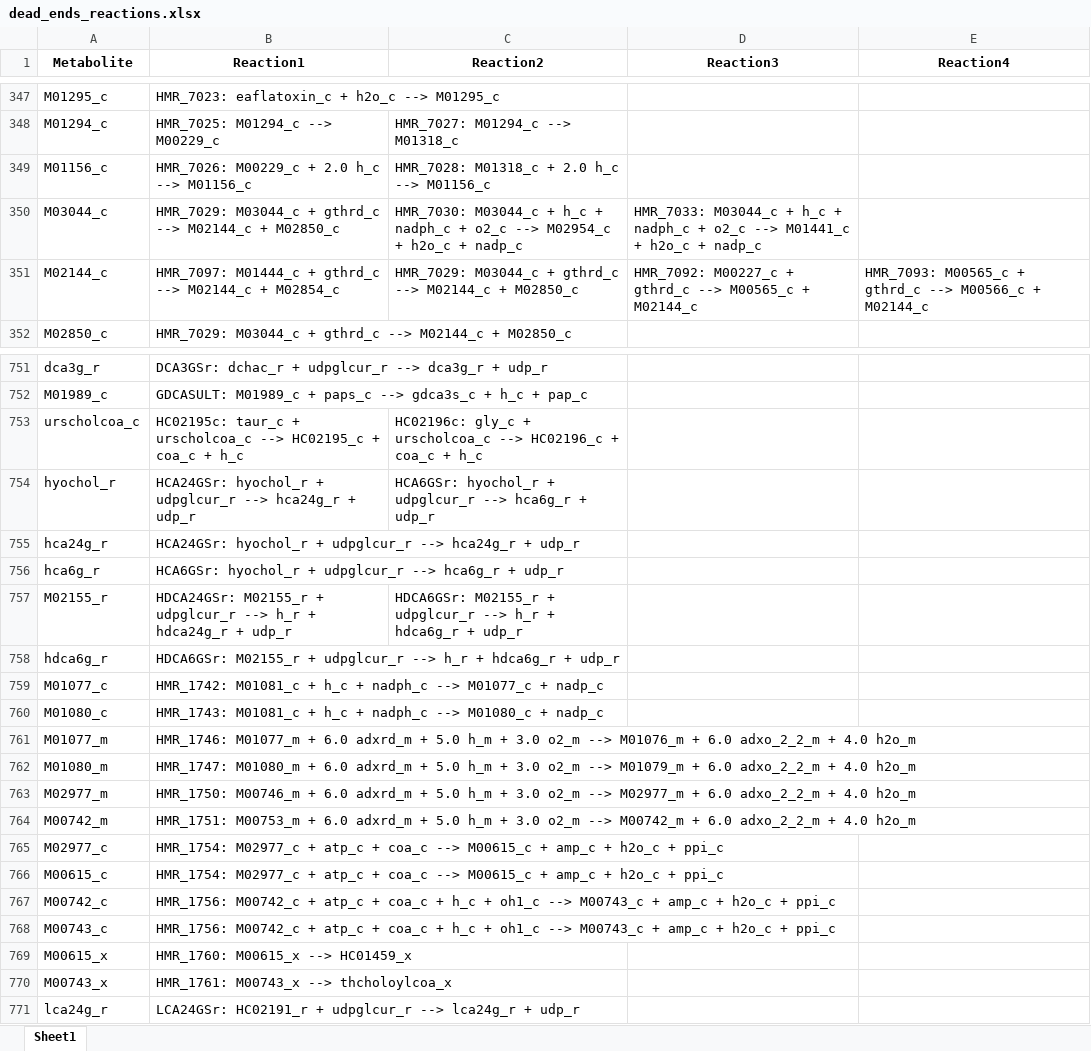
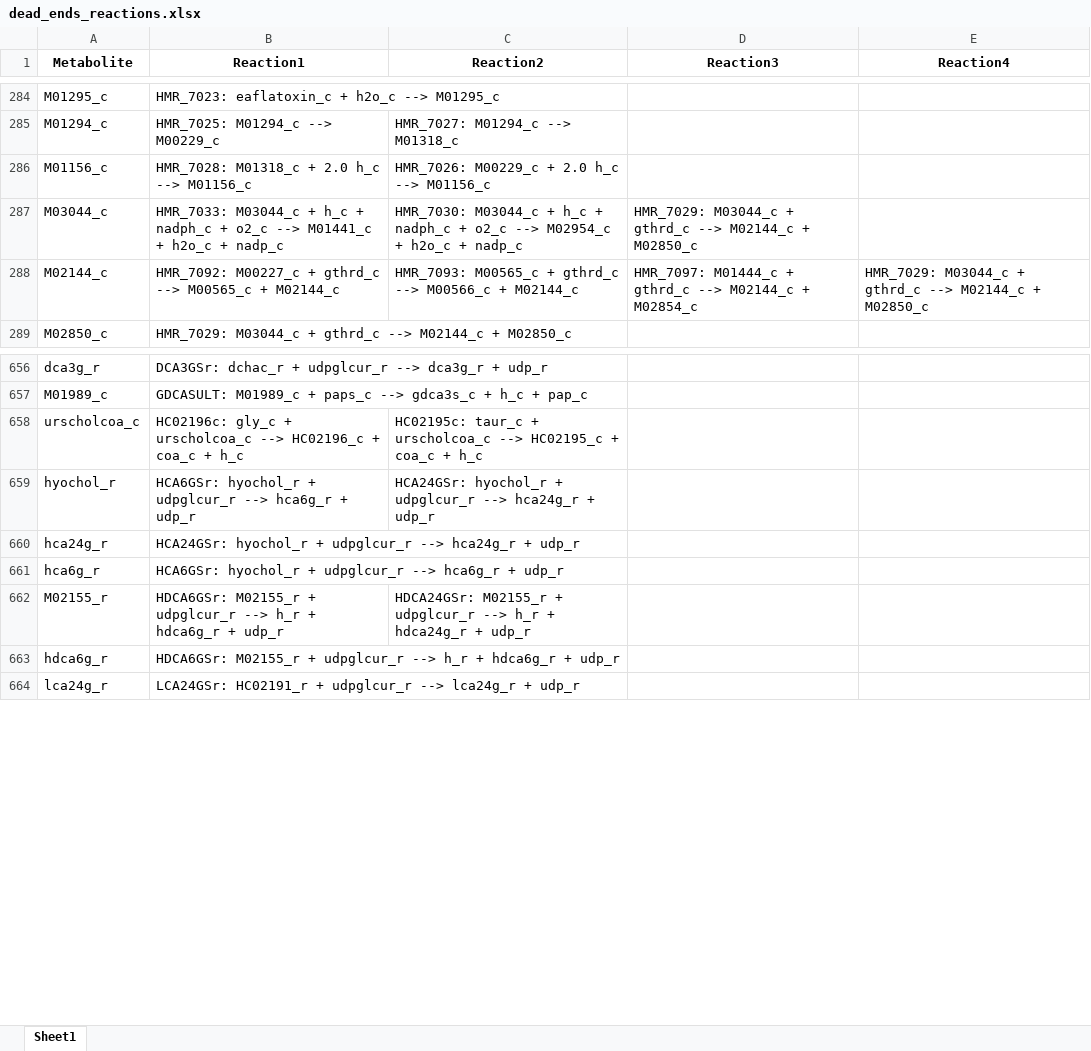
Before and after one commit to LewisLabUCSD/iCHO3K, an Excel workbook: Notebooks/temp/dead_ends_reactions.xlsx, sheet Sheet1, drawn as a sheet; only a part is shown, gaps mark what is left out; values as stored, in another font and other column widths than the file's, no borders; removed rows and columns are numbered as before the commit, all else as after; the diff covers the shown part only; the diff names each change by its address in the sheet, - before the commit and + after, or states it on an @@ line.

```diff
--- a/Notebooks/temp/dead_ends_reactions.xlsx (sheet Sheet1)
+++ b/Notebooks/temp/dead_ends_reactions.xlsx (sheet Sheet1)
-B286 (Reaction1): HMR_7026: M00229_c + 2.0 h_c --> M01156_c
+B286 (Reaction1): HMR_7028: M01318_c + 2.0 h_c --> M01156_c
-C286 (Reaction2): HMR_7028: M01318_c + 2.0 h_c --> M01156_c
+C286 (Reaction2): HMR_7026: M00229_c + 2.0 h_c --> M01156_c
-B287 (Reaction1): HMR_7029: M03044_c + gthrd_c --> M02144_c + M02850_c
+B287 (Reaction1): HMR_7033: M03044_c + h_c + nadph_c + o2_c --> M01441_c + h2o_c + nadp_c
-D287 (Reaction3): HMR_7033: M03044_c + h_c + nadph_c + o2_c --> M01441_c + h2o_c + nadp_c
+D287 (Reaction3): HMR_7029: M03044_c + gthrd_c --> M02144_c + M02850_c
-B288 (Reaction1): HMR_7097: M01444_c + gthrd_c --> M02144_c + M02854_c
+B288 (Reaction1): HMR_7092: M00227_c + gthrd_c --> M00565_c + M02144_c
-C288 (Reaction2): HMR_7029: M03044_c + gthrd_c --> M02144_c + M02850_c
+C288 (Reaction2): HMR_7093: M00565_c + gthrd_c --> M00566_c + M02144_c
-D288 (Reaction3): HMR_7092: M00227_c + gthrd_c --> M00565_c + M02144_c
+D288 (Reaction3): HMR_7097: M01444_c + gthrd_c --> M02144_c + M02854_c
-E288 (Reaction4): HMR_7093: M00565_c + gthrd_c --> M00566_c + M02144_c
+E288 (Reaction4): HMR_7029: M03044_c + gthrd_c --> M02144_c + M02850_c
-B658 (Reaction1): HC02195c: taur_c + urscholcoa_c --> HC02195_c + coa_c…
+B658 (Reaction1): HC02196c: gly_c + urscholcoa_c --> HC02196_c + coa_c…
-C658 (Reaction2): HC02196c: gly_c + urscholcoa_c --> HC02196_c + coa_c…
+C658 (Reaction2): HC02195c: taur_c + urscholcoa_c --> HC02195_c + coa_c…
-B659 (Reaction1): HCA24GSr: hyochol_r + udpglcur_r --> hca24g_r + udp_r
+B659 (Reaction1): HCA6GSr: hyochol_r + udpglcur_r --> hca6g_r + udp_r
-C659 (Reaction2): HCA6GSr: hyochol_r + udpglcur_r --> hca6g_r + udp_r
+C659 (Reaction2): HCA24GSr: hyochol_r + udpglcur_r --> hca24g_r + udp_r
-B662 (Reaction1): HDCA24GSr: M02155_r + udpglcur_r --> h_r + hdca24g_r + udp_r
+B662 (Reaction1): HDCA6GSr: M02155_r + udpglcur_r --> h_r + hdca6g_r + udp_r
-C662 (Reaction2): HDCA6GSr: M02155_r + udpglcur_r --> h_r + hdca6g_r + udp_r
+C662 (Reaction2): HDCA24GSr: M02155_r + udpglcur_r --> h_r + hdca24g_r + udp_r
-row 759: M01077_c | HMR_1742: M01081_c + h_c + nadph_c --> M01077_c + nadp_c
-row 760: M01080_c | HMR_1743: M01081_c + h_c + nadph_c --> M01080_c + nadp_c
-row 761: M01077_m | HMR_1746: M01077_m + 6.0 adxrd_m + 5.0 h_m + 3.0 o2_m --> M01076_m + 6.0 adxo_2_2_m + 4.0 h2o_m
-row 762: M01080_m | HMR_1747: M01080_m + 6.0 adxrd_m + 5.0 h_m + 3.0 o2_m --> M01079_m + 6.0 adxo_2_2_m + 4.0 h2o_m
-row 763: M02977_m | HMR_1750: M00746_m + 6.0 adxrd_m + 5.0 h_m + 3.0 o2_m --> M02977_m + 6.0 adxo_2_2_m + 4.0 h2o_m
-row 764: M00742_m | HMR_1751: M00753_m + 6.0 adxrd_m + 5.0 h_m + 3.0 o2_m --> M00742_m + 6.0 adxo_2_2_m + 4.0 h2o_m
-row 765: M02977_c | HMR_1754: M02977_c + atp_c + coa_c --> M00615_c + amp_c + h2o_c + ppi_c
-row 766: M00615_c | HMR_1754: M02977_c + atp_c + coa_c --> M00615_c + amp_c + h2o_c + ppi_c
-row 767: M00742_c | HMR_1756: M00742_c + atp_c + coa_c + h_c + oh1_c --> M00743_c + amp_c + h2o_c + ppi_c
-row 768: M00743_c | HMR_1756: M00742_c + atp_c + coa_c + h_c + oh1_c --> M00743_c + amp_c + h2o_c + ppi_c
-row 769: M00615_x | HMR_1760: M00615_x --> HC01459_x
-row 770: M00743_x | HMR_1761: M00743_x --> thcholoylcoa_x
```
Also changed, not shown: 95 removed rows and 62 edited cells elsewhere in this sheet, Notebooks/temp/mass_unbalanced_reactions.xlsx, 15 other files.
